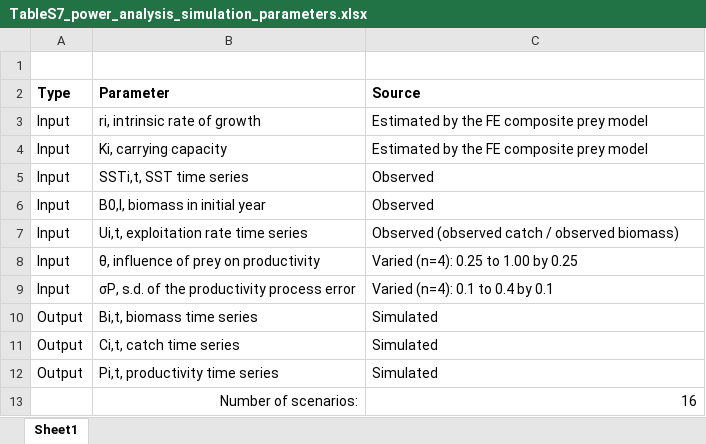
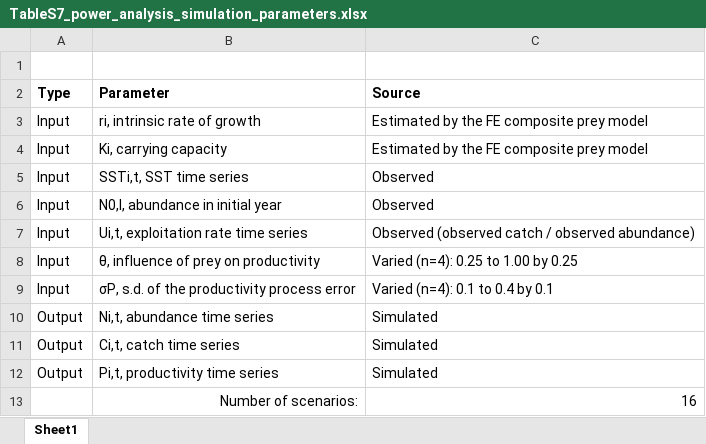
Before and after one commit to cfree14/forage_fish, an Excel workbook: tables/TableS7_power_analysis_simulation_parameters.xlsx, sheet Sheet1, drawn as a sheet; values as stored, in another font and other column widths than the file's, no borders; the diff names each change by its address in the sheet, - before the commit and + after, or states it on an @@ line.

```diff
--- a/tables/TableS7_power_analysis_simulation_parameters.xlsx (sheet Sheet1)
+++ b/tables/TableS7_power_analysis_simulation_parameters.xlsx (sheet Sheet1)
-B6 (Parameter): B0,I, biomass in initial year
+B6 (Parameter): N0,I, abundance in initial year
-C7 (Source): Observed (observed catch / observed biomass)
+C7 (Source): Observed (observed catch / observed abundance)
-B10 (Parameter): Bi,t, biomass time series
+B10 (Parameter): Ni,t, abundance time series
```
Also changed, not shown: tables/TableS1_stock_selection.xlsx, tables/TableS2_prey_stock_summary.xlsx, 38 other files.
